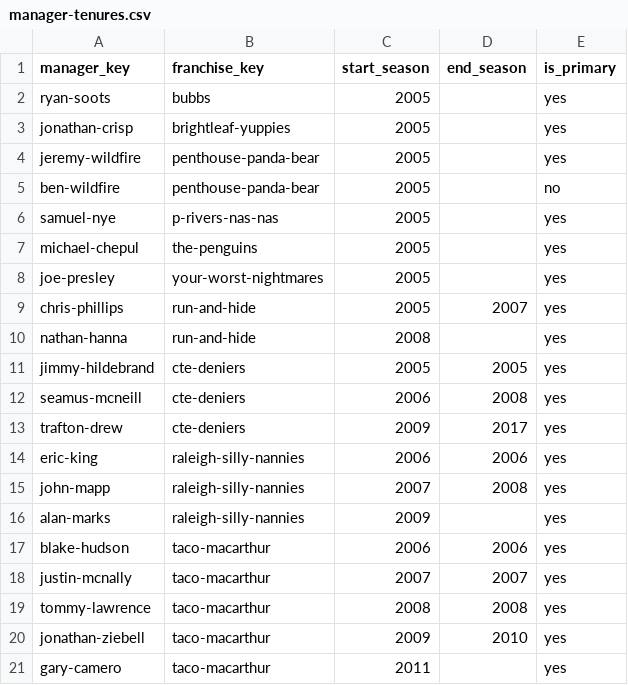
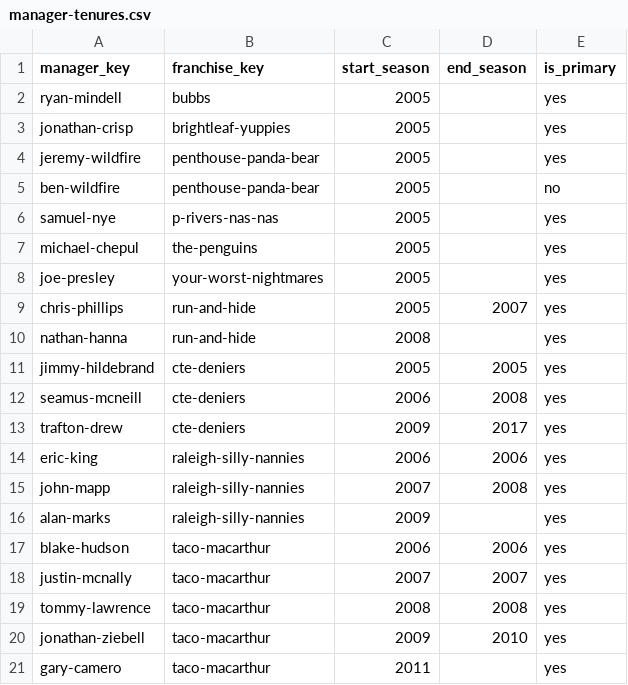
Before and after one commit to killjoy00/Grudge, a CSV file: data/manual-history/manager-tenures.csv, drawn as a sheet.

```diff
--- a/data/manual-history/manager-tenures.csv
+++ b/data/manual-history/manager-tenures.csv
@@ -1,3 +1,3 @@
 manager_key,franchise_key,start_season,end_season,is_primary
-ryan-soots,bubbs,2005,,yes
+ryan-mindell,bubbs,2005,,yes
 jonathan-crisp,brightleaf-yuppies,2005,,yes
```
Also changed, not shown: data/manual-history/managers.csv, 21 other files.
